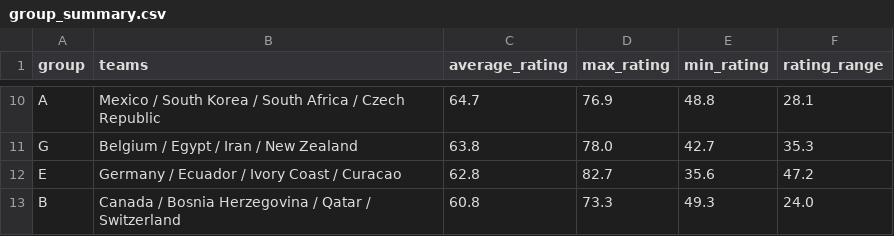
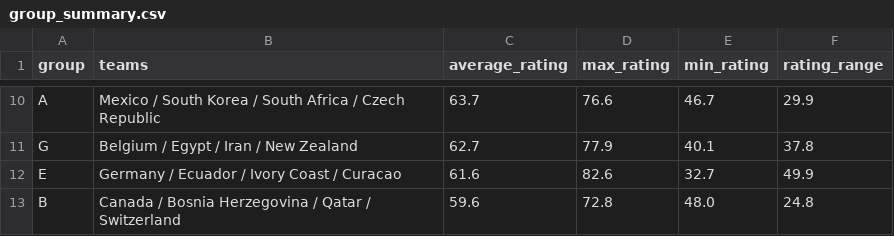
Before and after one commit to DevAimar8/World-Cup-2026-Simulator, a CSV file: outputs/group_summary.csv, drawn as a sheet; only a part is shown, gaps mark what is left out; the diff covers the shown part only; the diff names each change by its address in the sheet, - before the commit and + after, or states it on an @@ line.

```diff
--- a/outputs/group_summary.csv
+++ b/outputs/group_summary.csv
-C10 (average_rating): 64.7
+C10 (average_rating): 63.7
-D10 (max_rating): 76.9
+D10 (max_rating): 76.6
-E10 (min_rating): 48.8
+E10 (min_rating): 46.7
-F10 (rating_range): 28.1
+F10 (rating_range): 29.9
-C11 (average_rating): 63.8
+C11 (average_rating): 62.7
-D11 (max_rating): 78.0
+D11 (max_rating): 77.9
-E11 (min_rating): 42.7
+E11 (min_rating): 40.1
-F11 (rating_range): 35.3
+F11 (rating_range): 37.8
-C12 (average_rating): 62.8
+C12 (average_rating): 61.6
-D12 (max_rating): 82.7
+D12 (max_rating): 82.6
-E12 (min_rating): 35.6
+E12 (min_rating): 32.7
-F12 (rating_range): 47.2
+F12 (rating_range): 49.9
-C13 (average_rating): 60.8
+C13 (average_rating): 59.6
-D13 (max_rating): 73.3
+D13 (max_rating): 72.8
-E13 (min_rating): 49.3
+E13 (min_rating): 48.0
-F13 (rating_range): 24.0
+F13 (rating_range): 24.8
```
Also changed, not shown: 31 edited cells elsewhere in this file, outputs/finals.csv, outputs/path_to_title.csv, 14 other files.
